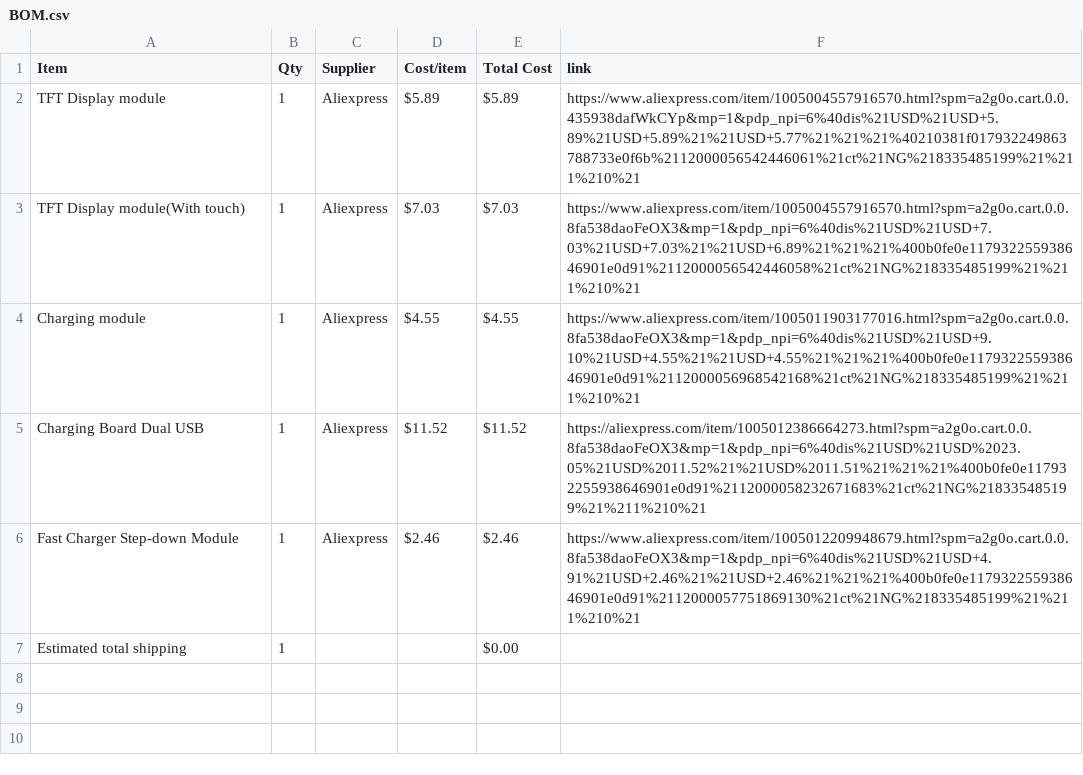
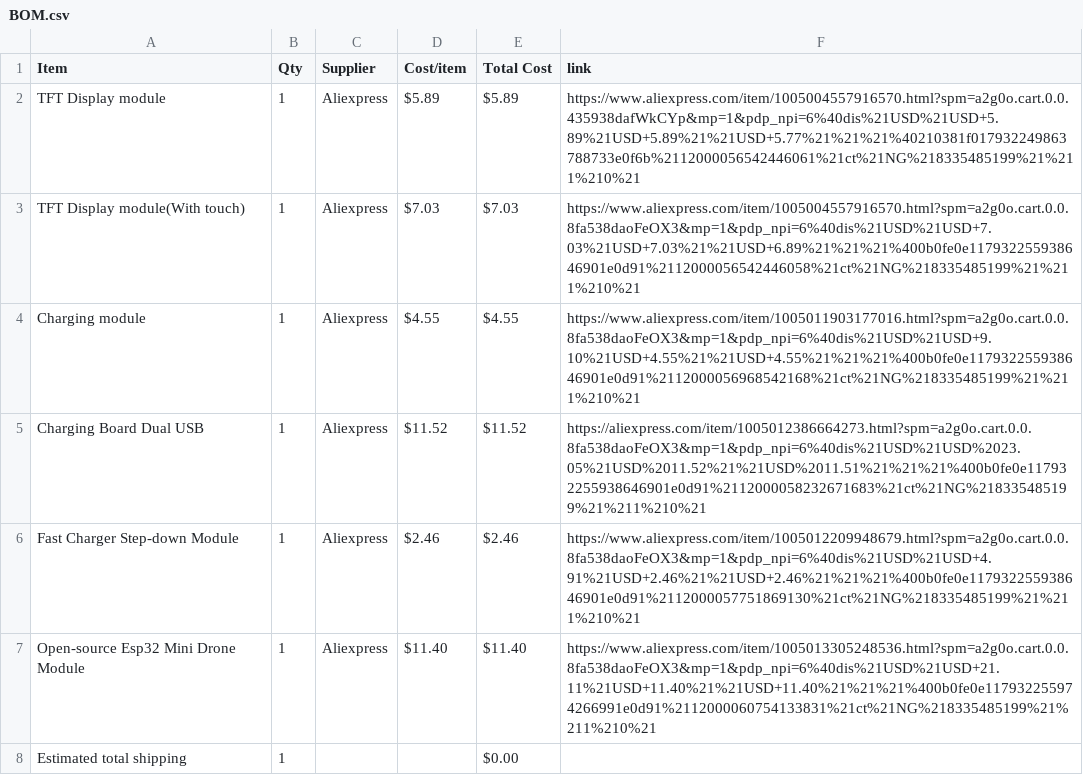
Before and after one commit to ahmadjamal789/ShakeMe, a CSV file: BOM.csv, drawn as a sheet.

Commit message:
Sync ShakeMe from Half Life

```diff
--- a/BOM.csv
+++ b/BOM.csv
@@ -6,2 +6,3 @@ Charging Board Dual USB,1,Aliexpress,$11.52,$11.52,https://aliexpress.com/item/1
 Fast Charger Step-down Module,1,Aliexpress,$2.46,$2.46,https://www.aliexpress.com/item/1005012209948679.html?spm=a2g0o.cart.0.0.8fa538daoFeOX3&mp=1&pdp_npi=6%40dis%21USD%21USD+4.91%21USD+2.46%21%21USD+2.46%21%21%21%400b0fe0e117932255938646901e0d91%2112000057751869130%21ct%21NG%218335485199%21%211%210%21
+Open-source Esp32 Mini Drone Module,1,Aliexpress,$11.40,$11.40,https://www.aliexpress.com/item/1005013305248536.html?spm=a2g0o.cart.0.0.8fa538daoFeOX3&mp=1&pdp_npi=6%40dis%21USD%21USD+21.11%21USD+11.40%21%21USD+11.40%21%21%21%400b0fe0e117932255974266991e0d91%2112000060754133831%21ct%21NG%218335485199%21%211%210%21
 Estimated total shipping,1,,,$0.00,
```
